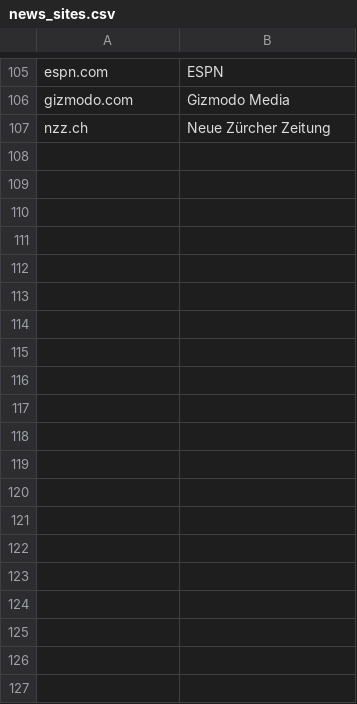
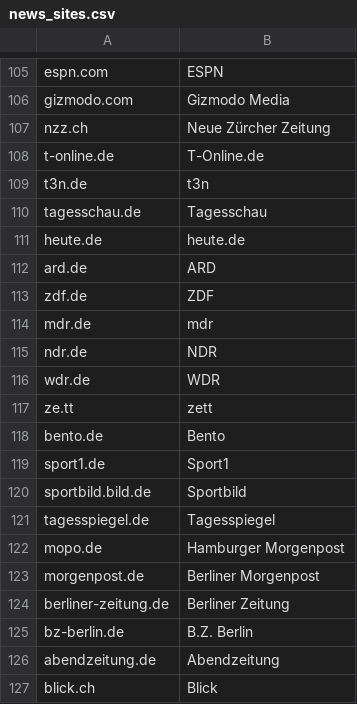
Before and after one commit to freedomofpress/securethenews, a CSV file: news_sites.csv, drawn as a sheet; only a part is shown, gaps mark what is left out; the diff covers the shown part only.

Commit message:
News Websites from DACH

```diff
--- a/news_sites.csv
+++ b/news_sites.csv
@@ -107 +107,21 @@ gizmodo.com,Gizmodo Media
 nzz.ch,Neue Zürcher Zeitung
+t-online.de,T-Online.de
+t3n.de,t3n
+tagesschau.de,Tagesschau
+heute.de,heute.de
+ard.de,ARD
+zdf.de,ZDF
+mdr.de,mdr
+ndr.de,NDR
+wdr.de,WDR
+ze.tt,zett
+bento.de,Bento
+sport1.de,Sport1
+sportbild.bild.de,Sportbild
+tagesspiegel.de,Tagesspiegel
+mopo.de,Hamburger Morgenpost
+morgenpost.de,Berliner Morgenpost
+berliner-zeitung.de,Berliner Zeitung
+bz-berlin.de,B.Z. Berlin
+abendzeitung.de,Abendzeitung
+blick.ch,Blick
```
Also changed, not shown: 13 added rows and 1 edited cell elsewhere in this file.
